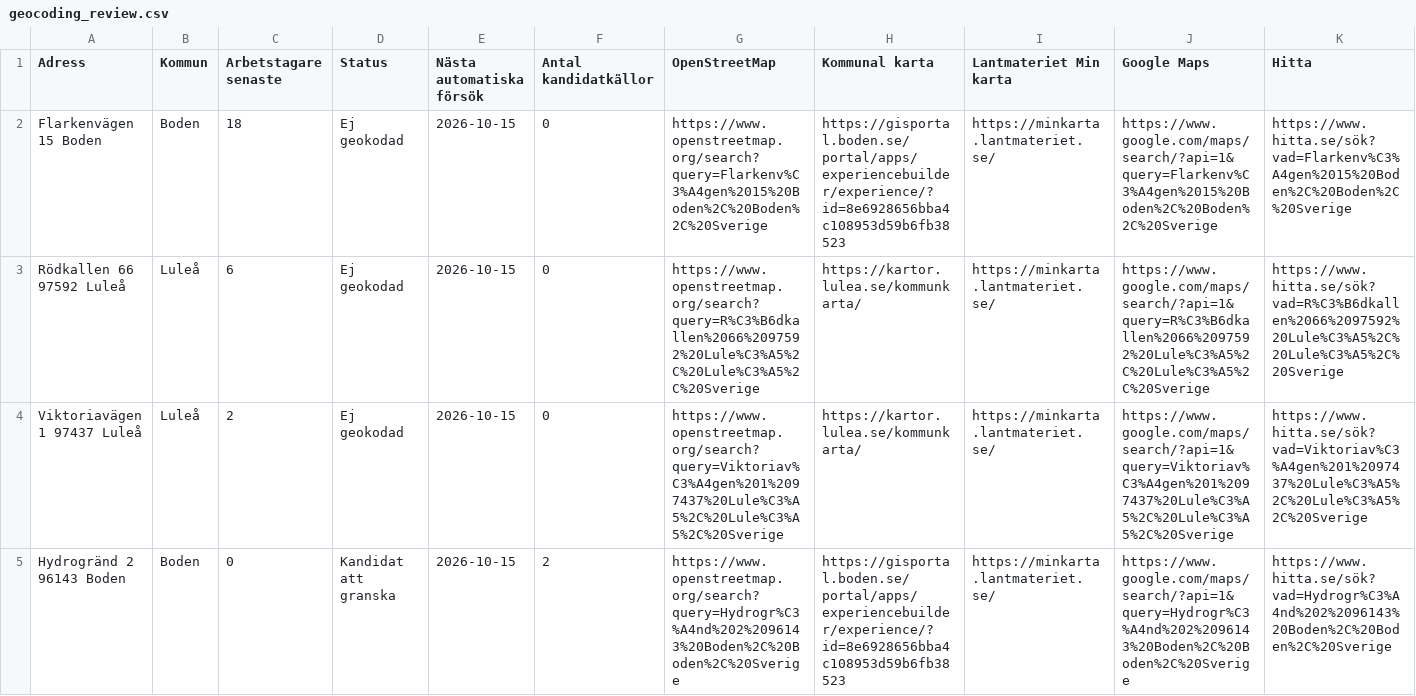
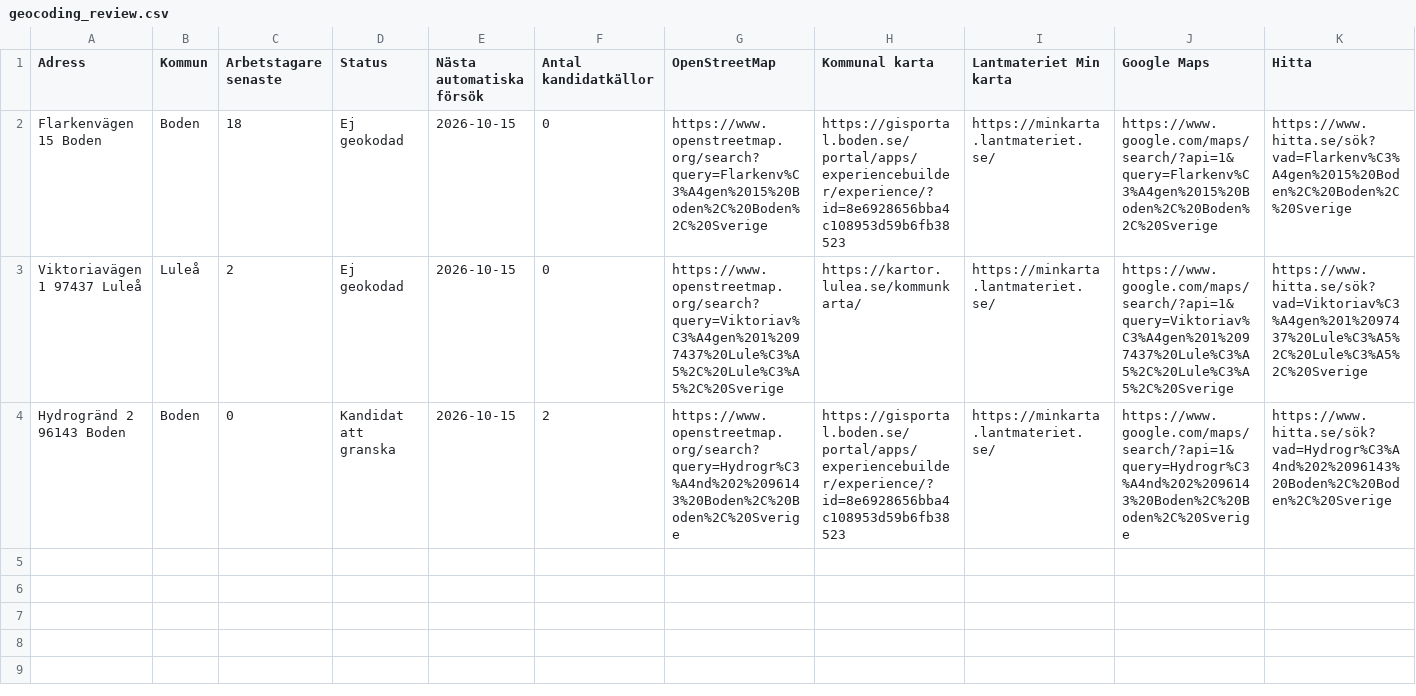
Before and after one commit to Lulea-statistik/Statistik-utstationering, a CSV file: data/geocoding_review.csv, drawn as a sheet.

```diff
--- a/data/geocoding_review.csv
+++ b/data/geocoding_review.csv
@@ -2,3 +2,2 @@
 Flarkenvägen 15 Boden;Boden;18;Ej geokodad;2026-10-15;0;https://www.openstreetmap.org/search?query=Flarkenv%C3%A4gen%2015%20Boden%2C%20Boden%2C%20Sverige;https://gisportal.boden.se/portal/apps/experiencebuilder/experience/?id=8e6928656bba4c108953d59b6fb38523;https://minkarta.lantmateriet.se/;https://www.google.com/maps/search/?api=1&query=Flarkenv%C3%A4gen%2015%20Boden%2C%20Boden%2C%20Sverige;https://www.hitta.se/sök?vad=Flarkenv%C3%A4gen%2015%20Boden%2C%20Boden%2C%20Sverige
-Rödkallen 66 97592 Luleå;Luleå;6;Ej geokodad;2026-10-15;0;https://www.openstreetmap.org/search?query=R%C3%B6dkallen%2066%2097592%20Lule%C3%A5%2C%20Lule%C3%A5%2C%20Sverige;https://kartor.lulea.se/kommunkarta/;https://minkarta.lantmateriet.se/;https://www.google.com/maps/search/?api=1&query=R%C3%B6dkallen%2066%2097592%20Lule%C3%A5%2C%20Lule%C3%A5%2C%20Sverige;https://www.hitta.se/sök?vad=R%C3%B6dkallen%2066%2097592%20Lule%C3%A5%2C%20Lule%C3%A5%2C%20Sverige
 Viktoriavägen 1 97437 Luleå;Luleå;2;Ej geokodad;2026-10-15;0;https://www.openstreetmap.org/search?query=Viktoriav%C3%A4gen%201%2097437%20Lule%C3%A5%2C%20Lule%C3%A5%2C%20Sverige;https://kartor.lulea.se/kommunkarta/;https://minkarta.lantmateriet.se/;https://www.google.com/maps/search/?api=1&query=Viktoriav%C3%A4gen%201%2097437%20Lule%C3%A5%2C%20Lule%C3%A5%2C%20Sverige;https://www.hitta.se/sök?vad=Viktoriav%C3%A4gen%201%2097437%20Lule%C3%A5%2C%20Lule%C3%A5%2C%20Sverige
```
Also changed, not shown: data/geocoding_quality_review.csv, data/rodkallen_address_probe.csv, 1 other file.
